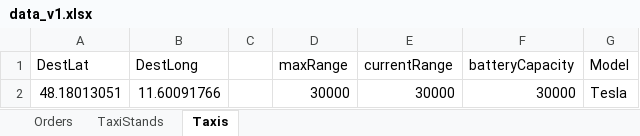
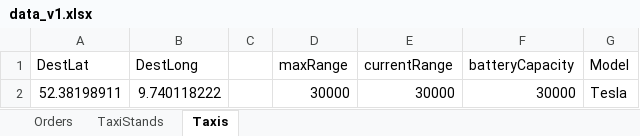
Before and after one commit to larsbue/IT-Projekt-Anylogic, an Excel workbook: IT-Projekt/database/data_v1.xlsx, sheet Taxis, drawn as a sheet; values as stored, in another font and other column widths than the file's, no borders; the diff names each change by its address in the sheet, - before the commit and + after, or states it on an @@ line.

Commit message:
Location geändert, zwei Beispiel-TaxiStands eingefügt

```diff
--- a/IT-Projekt/database/data_v1.xlsx (sheet Taxis)
+++ b/IT-Projekt/database/data_v1.xlsx (sheet Taxis)
-A2 (DestLat): 48.18013051
+A2 (DestLat): 52.38198911
-B2 (DestLong): 11.60091766
+B2 (DestLong): 9.740118222
```
Also changed, not shown: sheet Orders, sheet TaxiStands, 8 other files.
